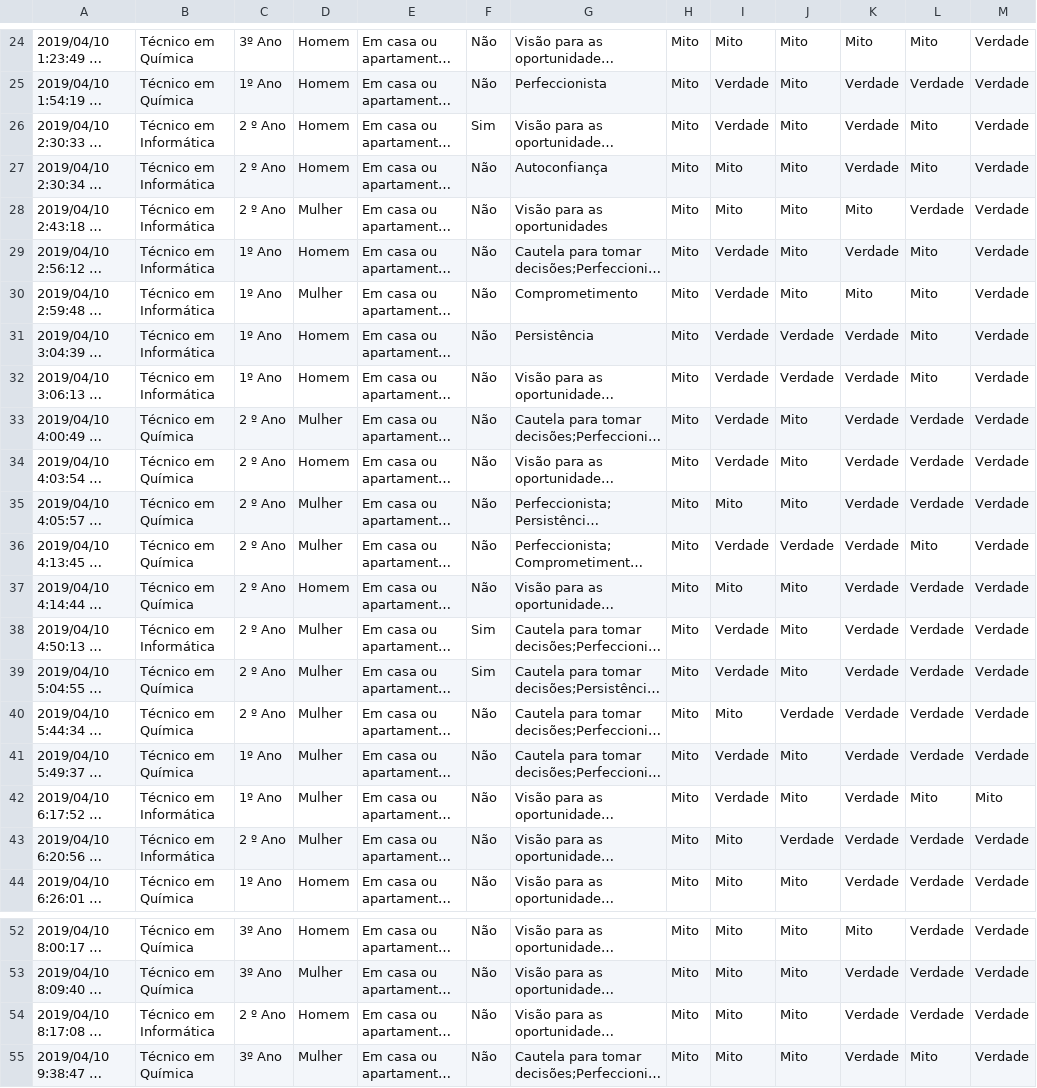
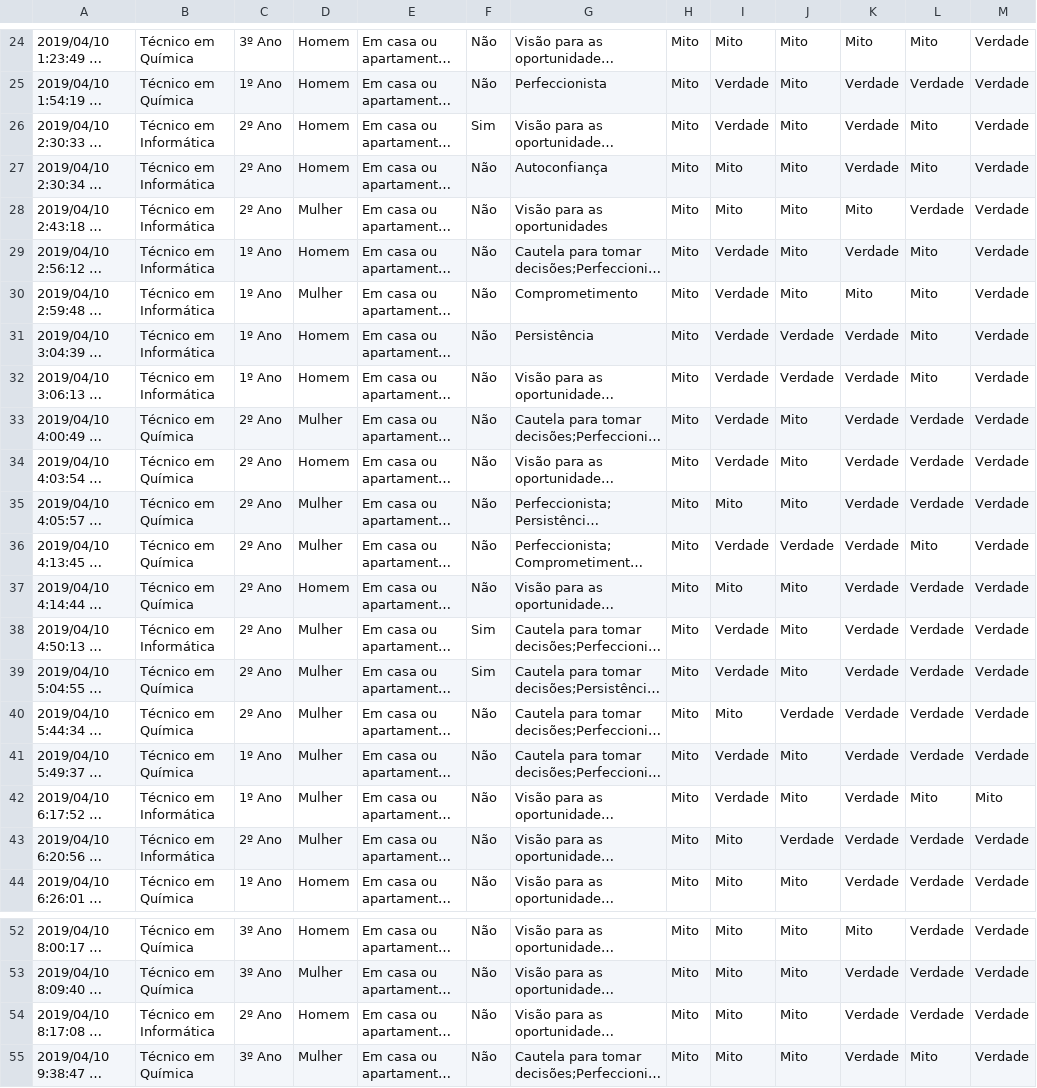
Before and after one commit to DWalterJansen/Empreendedorismo, a CSV file: perfilEmp.csv, drawn as a sheet; only a part is shown, gaps mark what is left out; long unchanged cells end in …; the diff names each change by its address in the sheet, - before the commit and + after, or states it on an @@ line.

Commit message:
Update labels and code

```diff
--- a/perfilEmp.csv
+++ b/perfilEmp.csv
-C26:C28: 2 º Ano
+C26:C28: 2º Ano
-C33:C40: 2 º Ano
+C33:C40: 2º Ano
-C43: 2 º Ano
+C43: 2º Ano
-C54: 2 º Ano
+C54: 2º Ano
```
